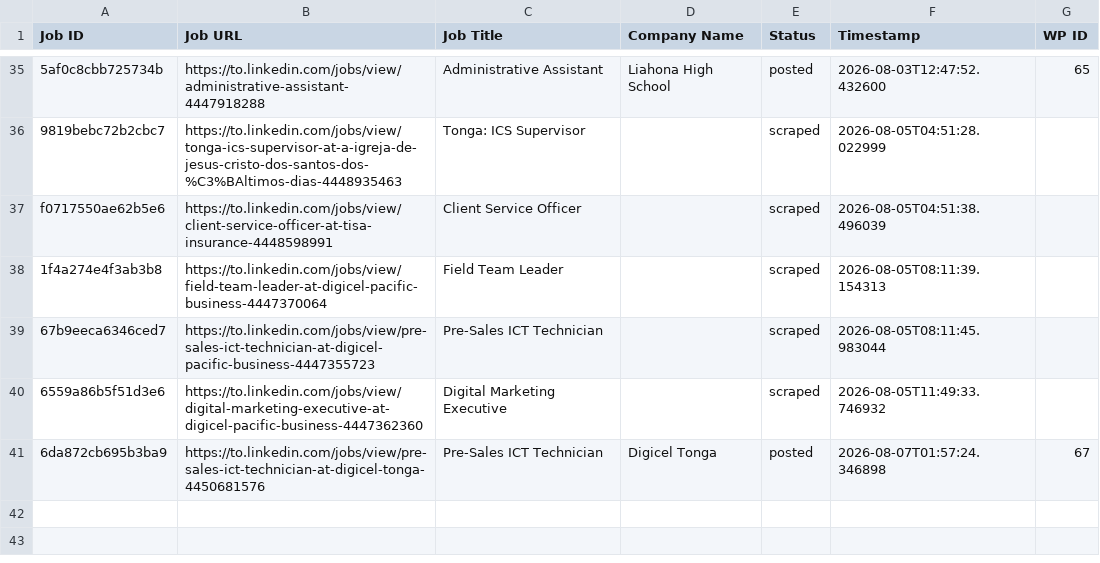
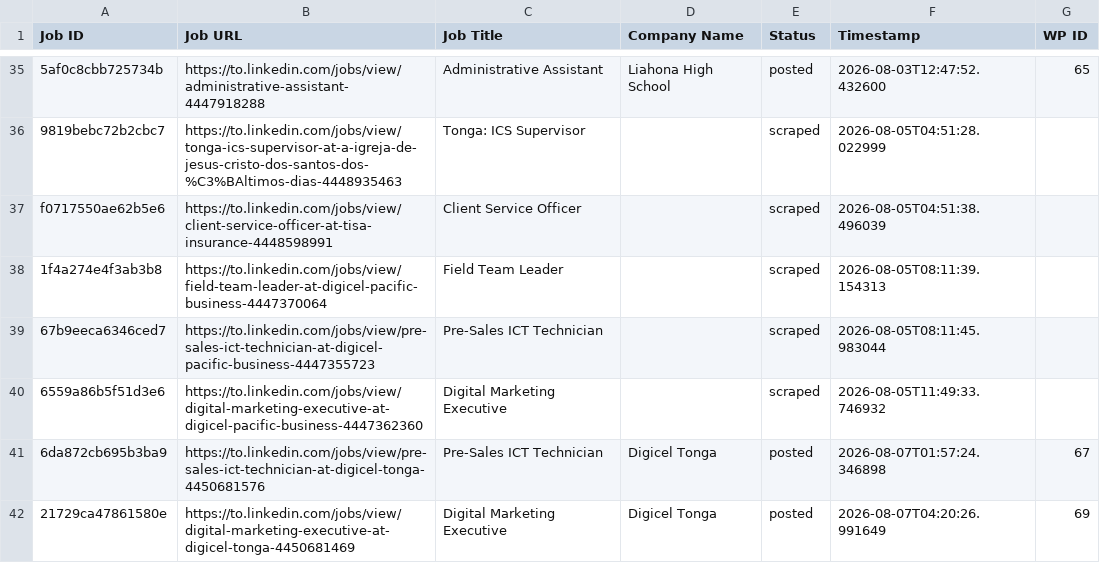
Before and after one commit to innovationinc2000/to, a CSV file: processed_jobs.csv, drawn as a sheet; only a part is shown, gaps mark what is left out; the diff names each change by its address in the sheet, - before the commit and + after, or states it on an @@ line.

```diff
--- a/processed_jobs.csv
+++ b/processed_jobs.csv
+row 42: 21729ca47861580e | https://to.linkedin.com/jobs/view/digital-marketing-executive-at-digicel-tonga-4450681469 | Digital Marketing Executive | Digicel Tonga | posted | 2026-08-07T04:20:26.991649 | 69
```
